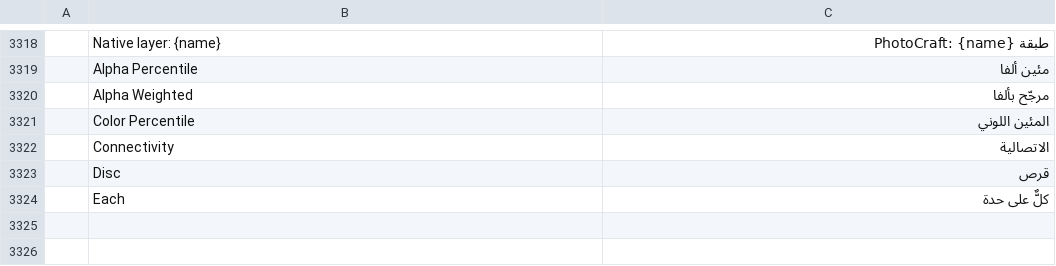
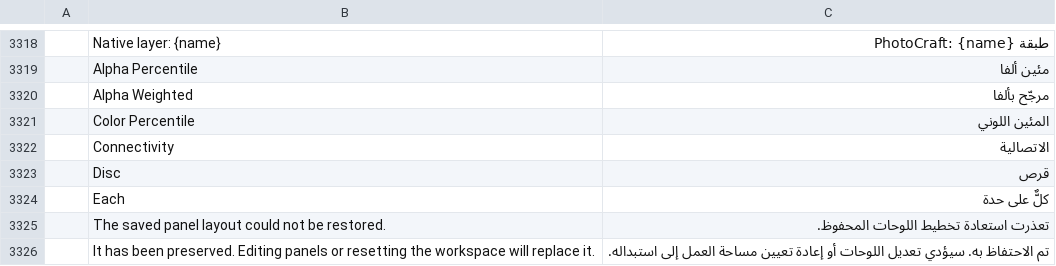
Before and after one commit to 0xGhostCipher/craft-i18n, a TSV file: locales/ar/photocraft.tsv, drawn as a sheet; only a part is shown, gaps mark what is left out; the diff names each change by its address in the sheet, - before the commit and + after, or states it on an @@ line.

Commit message:
PhotoCraft: translate the panel layout recovery notice

```diff
--- a/locales/ar/photocraft.tsv
+++ b/locales/ar/photocraft.tsv
+row 3325:  | The saved panel layout could not be restored. | تعذرت استعادة تخطيط اللوحات المحفوظ.
+row 3326:  | It has been preserved. Editing panels or resetting the workspace will replace it. | تم الاحتفاظ به. سيؤدي تعديل اللوحات أو إعادة تعيين مساحة العمل إلى استبداله.
```
Also changed, not shown: locales/el/photocraft.tsv, locales/hi/photocraft.tsv, 23 other files.
